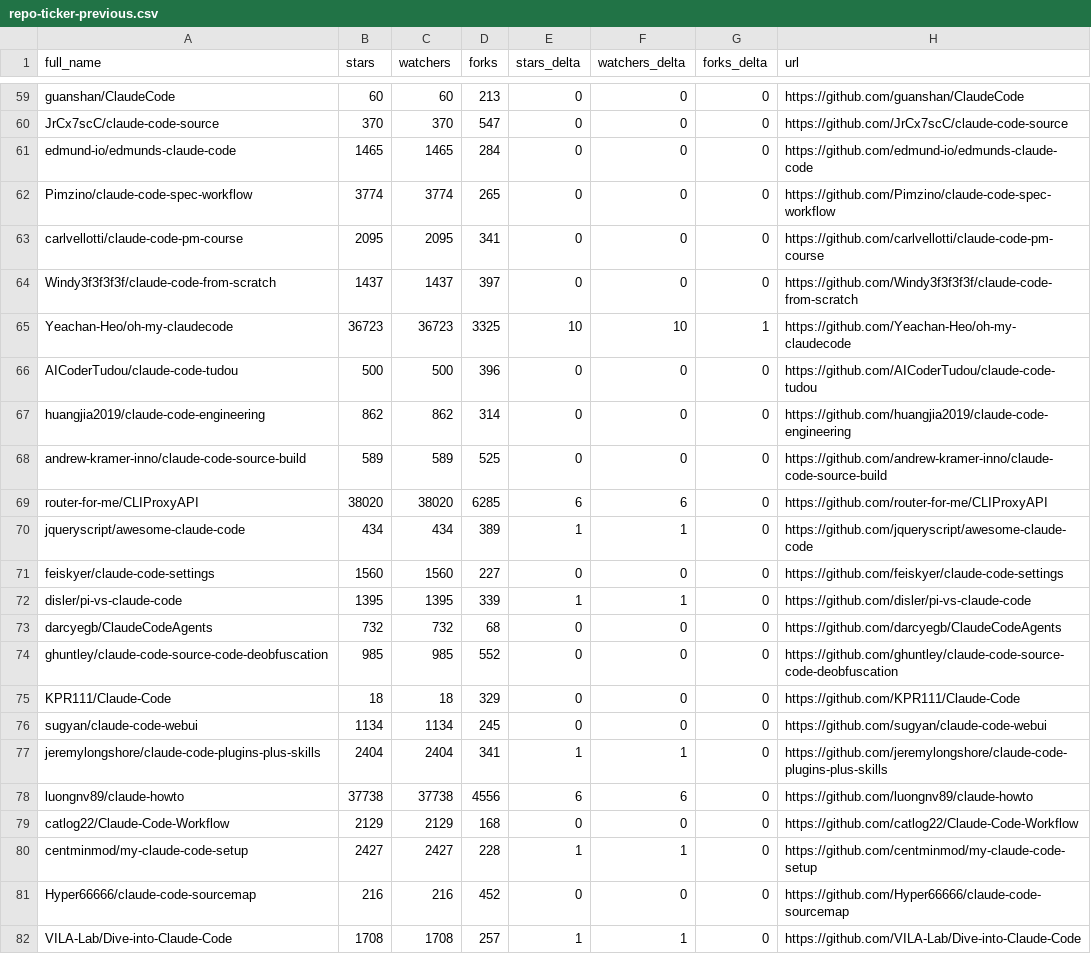
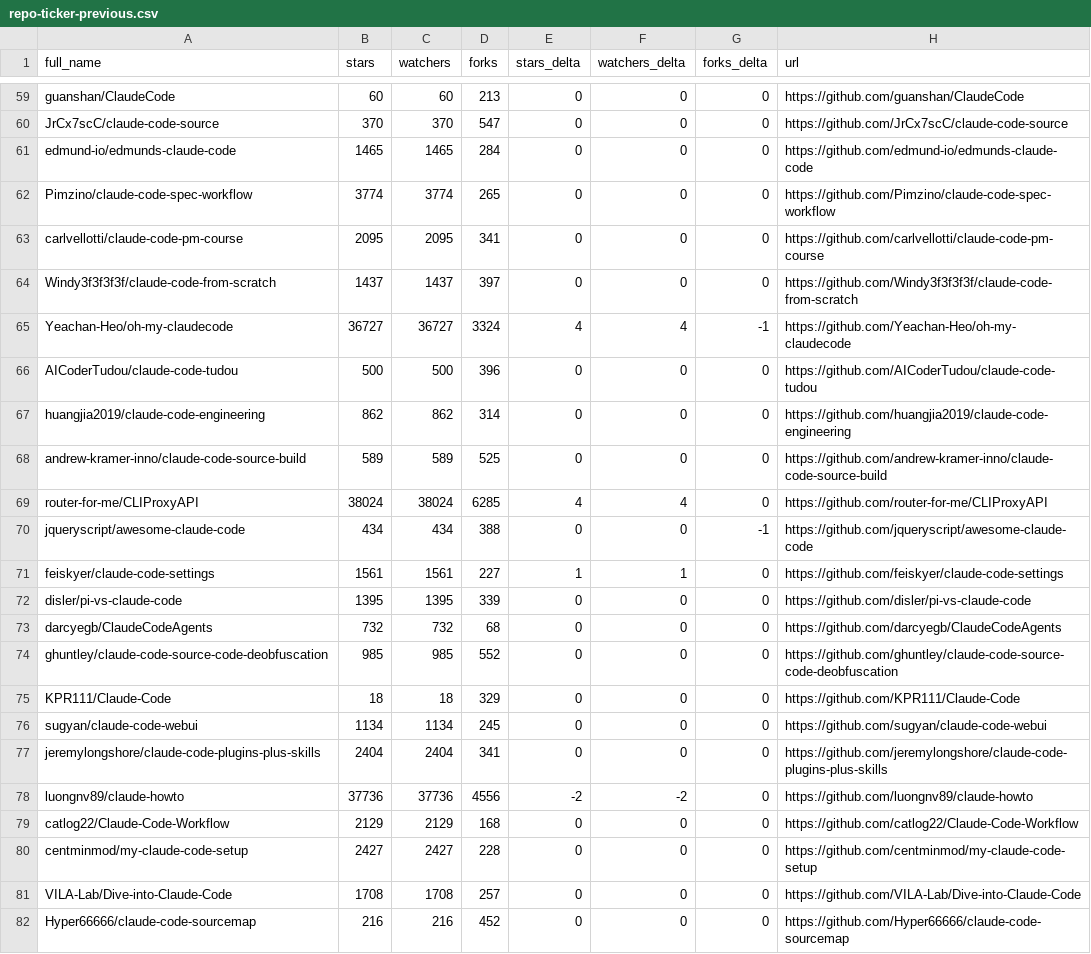
Before and after one commit to ats-kinoshita-iso/awesome-claude-code, a CSV file: data/repo-ticker-previous.csv, drawn as a sheet; only a part is shown, gaps mark what is left out; the diff covers the shown part only.

```diff
--- a/data/repo-ticker-previous.csv
+++ b/data/repo-ticker-previous.csv
@@ -64,3 +64,3 @@ carlvellotti/claude-code-pm-course,2095,2095,341,0,0,0,https://github.com/carlve
 Windy3f3f3f3f/claude-code-from-scratch,1437,1437,397,0,0,0,https://github.com/Windy3f3f3f3f/claude-code-from-scratch
-Yeachan-Heo/oh-my-claudecode,36723,36723,3325,10,10,1,https://github.com/Yeachan-Heo/oh-my-claudecode
+Yeachan-Heo/oh-my-claudecode,36727,36727,3324,4,4,-1,https://github.com/Yeachan-Heo/oh-my-claudecode
 AICoderTudou/claude-code-tudou,500,500,396,0,0,0,https://github.com/AICoderTudou/claude-code-tudou
@@ -68,6 +68,6 @@ huangjia2019/claude-code-engineering,862,862,314,0,0,0,https://github.com/huangj
 andrew-kramer-inno/claude-code-source-build,589,589,525,0,0,0,https://github.com/andrew-kramer-inno/claude-code-source-build
-router-for-me/CLIProxyAPI,38020,38020,6285,6,6,0,https://github.com/router-for-me/CLIProxyAPI
-jqueryscript/awesome-claude-code,434,434,389,1,1,0,https://github.com/jqueryscript/awesome-claude-code
-feiskyer/claude-code-settings,1560,1560,227,0,0,0,https://github.com/feiskyer/claude-code-settings
-disler/pi-vs-claude-code,1395,1395,339,1,1,0,https://github.com/disler/pi-vs-claude-code
+router-for-me/CLIProxyAPI,38024,38024,6285,4,4,0,https://github.com/router-for-me/CLIProxyAPI
+jqueryscript/awesome-claude-code,434,434,388,0,0,-1,https://github.com/jqueryscript/awesome-claude-code
+feiskyer/claude-code-settings,1561,1561,227,1,1,0,https://github.com/feiskyer/claude-code-settings
+disler/pi-vs-claude-code,1395,1395,339,0,0,0,https://github.com/disler/pi-vs-claude-code
 darcyegb/ClaudeCodeAgents,732,732,68,0,0,0,https://github.com/darcyegb/ClaudeCodeAgents
@@ -76,7 +76,7 @@ KPR111/Claude-Code,18,18,329,0,0,0,https://github.com/KPR111/Claude-Code
 sugyan/claude-code-webui,1134,1134,245,0,0,0,https://github.com/sugyan/claude-code-webui
-jeremylongshore/claude-code-plugins-plus-skills,2404,2404,341,1,1,0,https://github.com/jeremylongshore/claude-code-plugins-plus-skills
-luongnv89/claude-howto,37738,37738,4556,6,6,0,https://github.com/luongnv89/claude-howto
+jeremylongshore/claude-code-plugins-plus-skills,2404,2404,341,0,0,0,https://github.com/jeremylongshore/claude-code-plugins-plus-skills
+luongnv89/claude-howto,37736,37736,4556,-2,-2,0,https://github.com/luongnv89/claude-howto
 catlog22/Claude-Code-Workflow,2129,2129,168,0,0,0,https://github.com/catlog22/Claude-Code-Workflow
-centminmod/my-claude-code-setup,2427,2427,228,1,1,0,https://github.com/centminmod/my-claude-code-setup
+centminmod/my-claude-code-setup,2427,2427,228,0,0,0,https://github.com/centminmod/my-claude-code-setup
+VILA-Lab/Dive-into-Claude-Code,1708,1708,257,0,0,0,https://github.com/VILA-Lab/Dive-into-Claude-Code
 Hyper66666/claude-code-sourcemap,216,216,452,0,0,0,https://github.com/Hyper66666/claude-code-sourcemap
-VILA-Lab/Dive-into-Claude-Code,1708,1708,257,1,1,0,https://github.com/VILA-Lab/Dive-into-Claude-Code
```
Also changed, not shown: 2 added rows, 2 removed rows and 118 edited cells elsewhere in this file, 3 other files.
